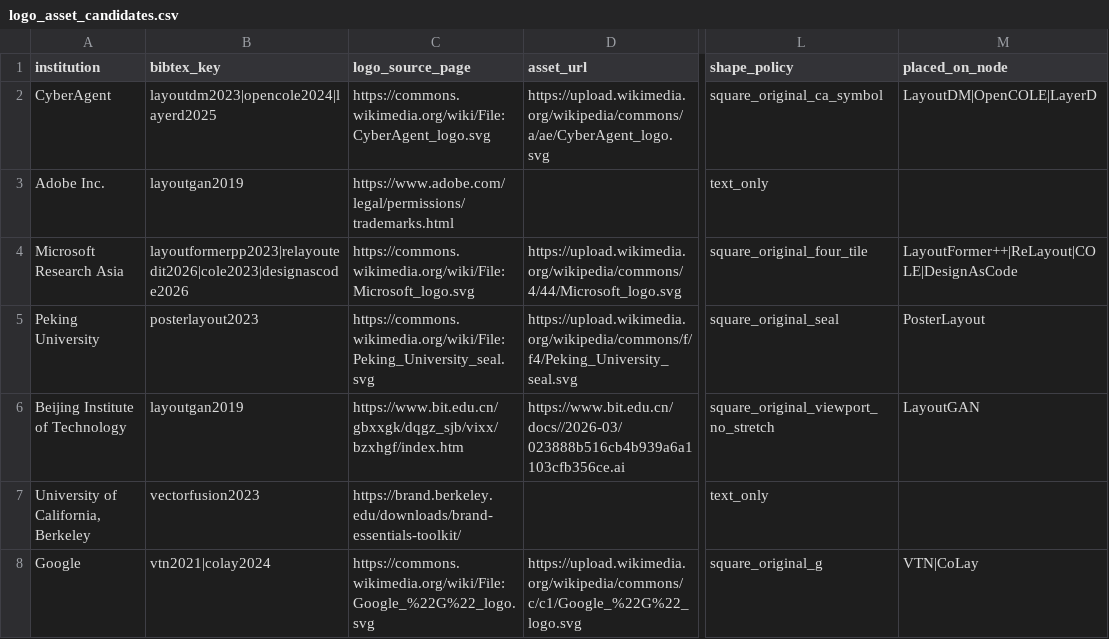
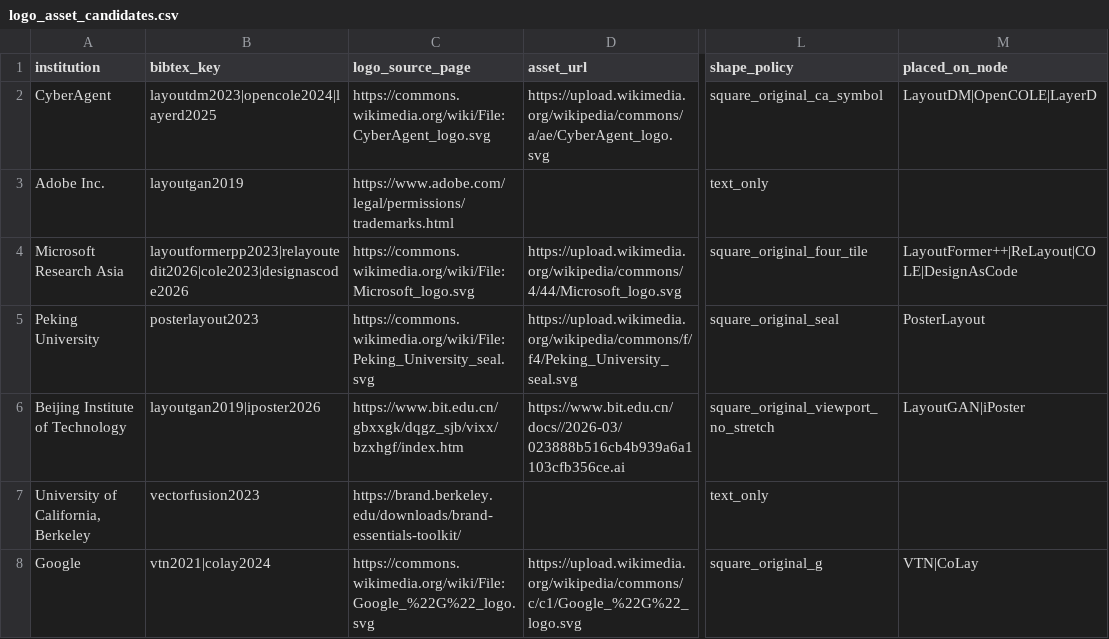
Before and after one commit to creative-graphic-design/awesome-creative-graphic-design-generation, a CSV file: paper/figs/tex/logo_asset_candidates.csv, drawn as a sheet; only a part is shown, gaps mark what is left out; the diff names each change by its address in the sheet, - before the commit and + after, or states it on an @@ line.

Commit message:
paper(T16): reuse authentic BIT square mark for source-confirmed iPoster 2026 node

```diff
--- a/paper/figs/tex/logo_asset_candidates.csv
+++ b/paper/figs/tex/logo_asset_candidates.csv
-B6 (bibtex_key): layoutgan2019
+B6 (bibtex_key): layoutgan2019|iposter2026
-M6 (placed_on_node): LayoutGAN
+M6 (placed_on_node): LayoutGAN|iPoster
```
